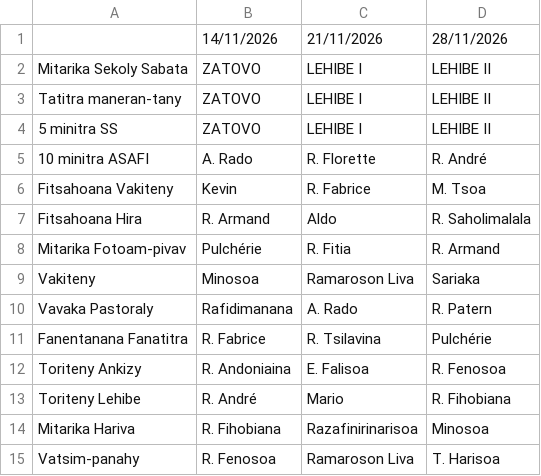
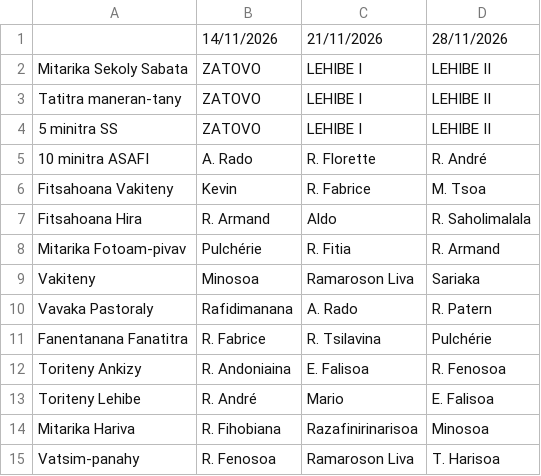
Before and after one commit to nainaw/fanompo, a CSV file: schedule.csv, drawn as a sheet.

Commit message:
Update schedule from Google Sheets (12/11/2026 11:13:27)

```diff
--- a/schedule.csv
+++ b/schedule.csv
@@ -12,3 +12,3 @@
 "Toriteny Ankizy","R. Andoniaina","E. Falisoa","R. Fenosoa"
-"Toriteny Lehibe","R. André","Mario","R. Fihobiana"
+"Toriteny Lehibe","R. André","Mario","E. Falisoa"
 "Mitarika Hariva","R. Fihobiana","Razafinirinarisoa","Minosoa"
```
